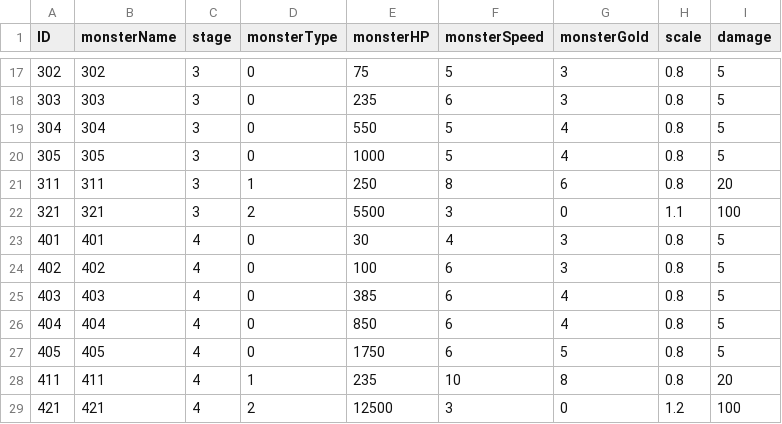
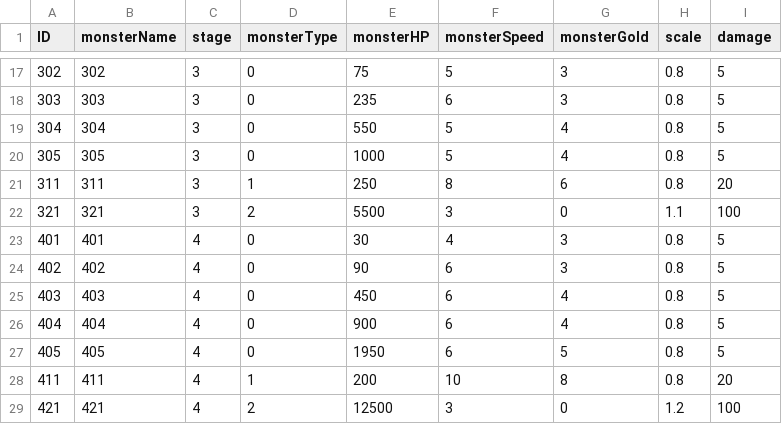
Before and after one commit to Kim-coding/Autocannon-Centre, a CSV file: Assets/Resources/Table/MonsterTable.csv, drawn as a sheet; only a part is shown, gaps mark what is left out.

```diff
--- a/Assets/Resources/Table/MonsterTable.csv
+++ b/Assets/Resources/Table/MonsterTable.csv
@@ -23,7 +23,7 @@
 401,401,4,0,30,4,3,0.8,5
-402,402,4,0,100,6,3,0.8,5
-403,403,4,0,385,6,4,0.8,5
-404,404,4,0,850,6,4,0.8,5
-405,405,4,0,1750,6,5,0.8,5
-411,411,4,1,235,10,8,0.8,20
+402,402,4,0,90,6,3,0.8,5
+403,403,4,0,450,6,4,0.8,5
+404,404,4,0,900,6,4,0.8,5
+405,405,4,0,1950,6,5,0.8,5
+411,411,4,1,200,10,8,0.8,20
 421,421,4,2,12500,3,0,1.2,100
```
Also changed, not shown: Assets/Resources/Table/TowerTable.csv, 15 other files.
